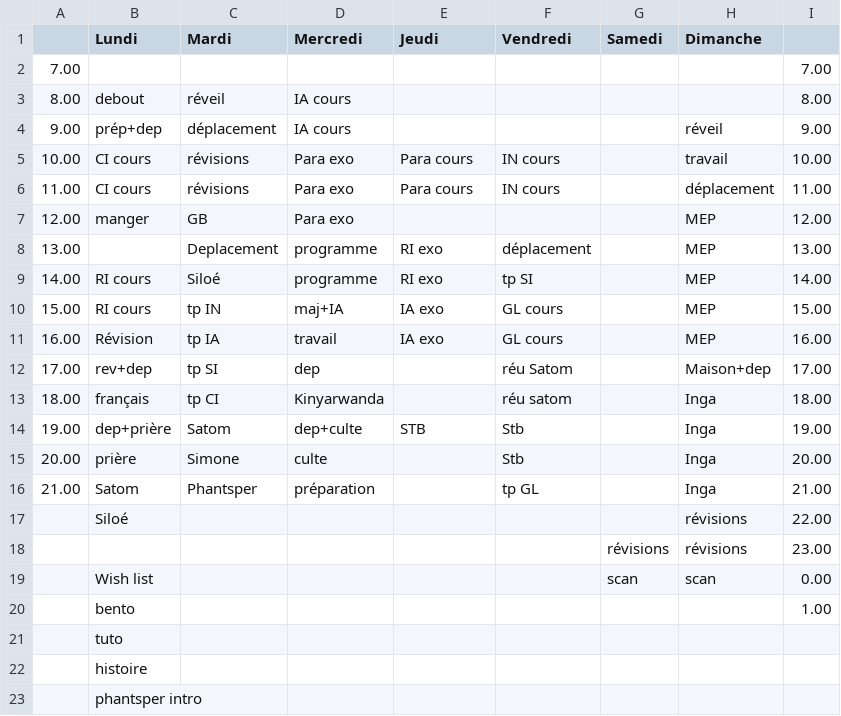
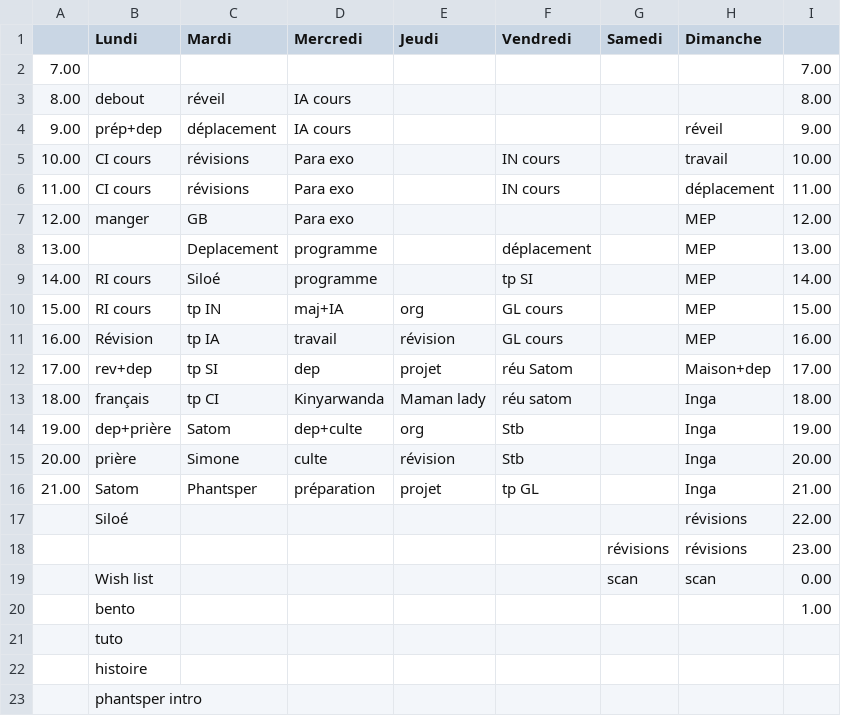
Before and after one commit to fabriceHategekimana/projet, a CSV file: task/Planning.csv, drawn as a sheet.

```diff
--- a/task/Planning.csv
+++ b/task/Planning.csv
@@ -4,14 +4,14 @@
 9.00,prép+dep,déplacement,IA cours,,,,réveil,9.00,,,,,
-10.00,CI cours,révisions,Para exo,Para cours,IN cours,,travail,10.00,,,,,
-11.00,CI cours,révisions,Para exo,Para cours,IN cours,,déplacement,11.00,,,,,
+10.00,CI cours,révisions,Para exo,,IN cours,,travail,10.00,,,,,
+11.00,CI cours,révisions,Para exo,,IN cours,,déplacement,11.00,,,,,
 12.00,manger,GB,Para exo,,,,MEP,12.00,,,,,
-13.00,,Deplacement,programme,RI exo,déplacement,,MEP,13.00,,,,,
-14.00,RI cours,Siloé,programme,RI exo,tp SI,,MEP,14.00,,,,,
-15.00,RI cours,tp IN,maj+IA,IA exo,GL cours,,MEP,15.00,,,,,
-16.00,Révision,tp IA,travail,IA exo,GL cours,,MEP,16.00,,,,,
-17.00,rev+dep,tp SI,dep,,réu Satom,,Maison+dep,17.00,,,,,
-18.00,français,tp CI,Kinyarwanda,,réu satom,,Inga,18.00,,,,,
-19.00,dep+prière,Satom,dep+culte,STB,Stb,,Inga,19.00,,,,,
-20.00,prière,Simone,culte,,Stb,,Inga,20.00,,,,,
-21.00,Satom,Phantsper,préparation,,tp GL,,Inga,21.00,,,,,
+13.00,,Deplacement,programme,,déplacement,,MEP,13.00,,,,,
+14.00,RI cours,Siloé,programme,,tp SI,,MEP,14.00,,,,,
+15.00,RI cours,tp IN,maj+IA,org,GL cours,,MEP,15.00,,,,,
+16.00,Révision,tp IA,travail,révision,GL cours,,MEP,16.00,,,,,
+17.00,rev+dep,tp SI,dep,projet,réu Satom,,Maison+dep,17.00,,,,,
+18.00,français,tp CI,Kinyarwanda,Maman lady,réu satom,,Inga,18.00,,,,,
+19.00,dep+prière,Satom,dep+culte,org,Stb,,Inga,19.00,,,,,
+20.00,prière,Simone,culte,révision,Stb,,Inga,20.00,,,,,
+21.00,Satom,Phantsper,préparation,projet,tp GL,,Inga,21.00,,,,,
 ,Siloé,,,,,,révisions,22.00,,,,,
```
Also changed, not shown: 6 other files.
